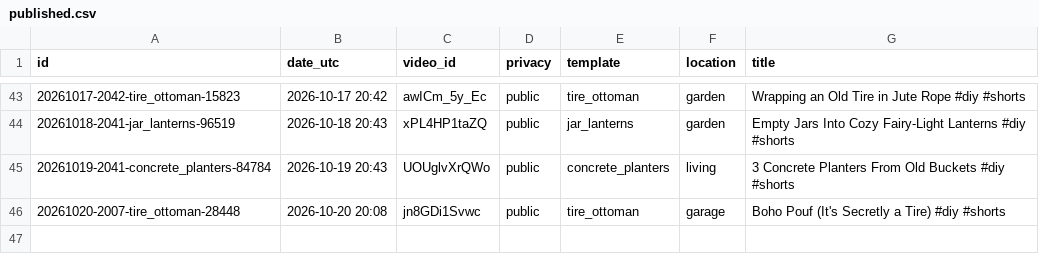
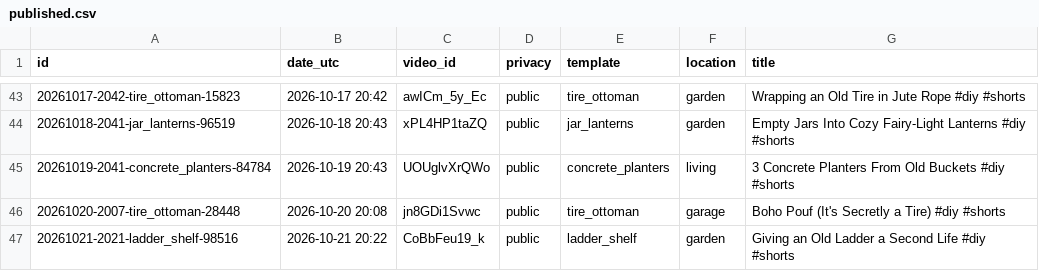
Before and after one commit to olgunkadirgulhan/maya-builds-cozy, a CSV file: published.csv, drawn as a sheet; only a part is shown, gaps mark what is left out.

Commit message:
short: 2026-10-21-2022

```diff
--- a/published.csv
+++ b/published.csv
@@ -46 +46,2 @@ id,date_utc,video_id,privacy,template,location,title
 20261020-2007-tire_ottoman-28448,2026-10-20 20:08,jn8GDi1Svwc,public,tire_ottoman,garage,Boho Pouf (It's Secretly a Tire) #diy #shorts
+20261021-2021-ladder_shelf-98516,2026-10-21 20:22,CoBbFeu19_k,public,ladder_shelf,garden,Giving an Old Ladder a Second Life #diy #shorts
```
Also changed, not shown: 1 other file.
